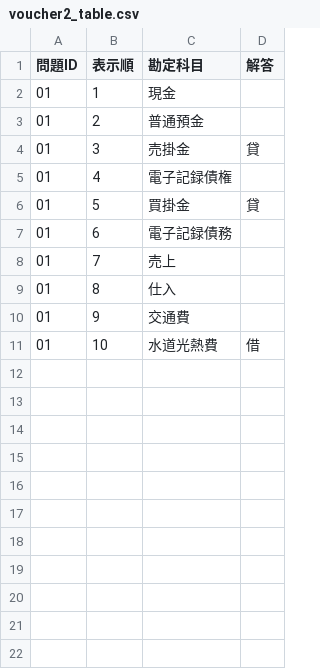
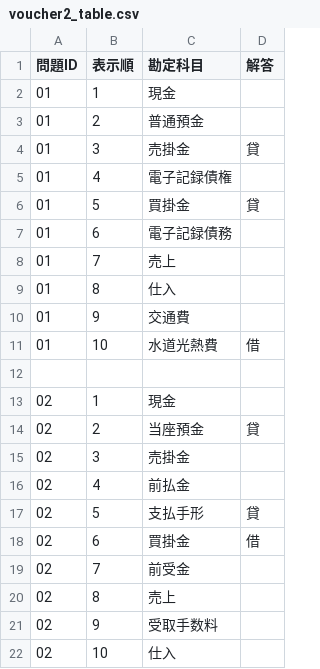
Before and after one commit to hamadaSensei1983/commerce-learning-portal, a CSV file: kentei/boki/data/voucher2_table.csv, drawn as a sheet.

```diff
--- a/kentei/boki/data/voucher2_table.csv
+++ b/kentei/boki/data/voucher2_table.csv
@@ -11 +11,12 @@
 01,10,水道光熱費,借
+
+02,1,現金,""
+02,2,当座預金,貸
+02,3,売掛金,""
+02,4,前払金,""
+02,5,支払手形,貸
+02,6,買掛金,借
+02,7,前受金,""
+02,8,売上,""
+02,9,受取手数料,""
+02,10,仕入,""
```
Also changed, not shown: kentei/boki/data/voucher2_question.csv.
